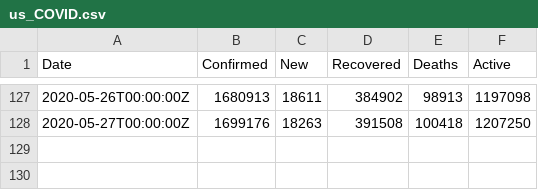
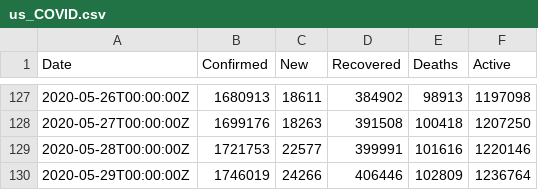
Before and after one commit to Korhyu/IIA---Skynet, a CSV file: TP/us_COVID.csv, drawn as a sheet; only a part is shown, gaps mark what is left out.

```diff
--- a/TP/us_COVID.csv
+++ b/TP/us_COVID.csv
@@ -128 +128,3 @@ Date,Confirmed,New,Recovered,Deaths,Active
 2020-05-27T00:00:00Z,1699176,18263,391508,100418,1207250
+2020-05-28T00:00:00Z,1721753,22577,399991,101616,1220146
+2020-05-29T00:00:00Z,1746019,24266,406446,102809,1236764
```
Also changed, not shown: TP/de_COVID.csv, 15 other files.
